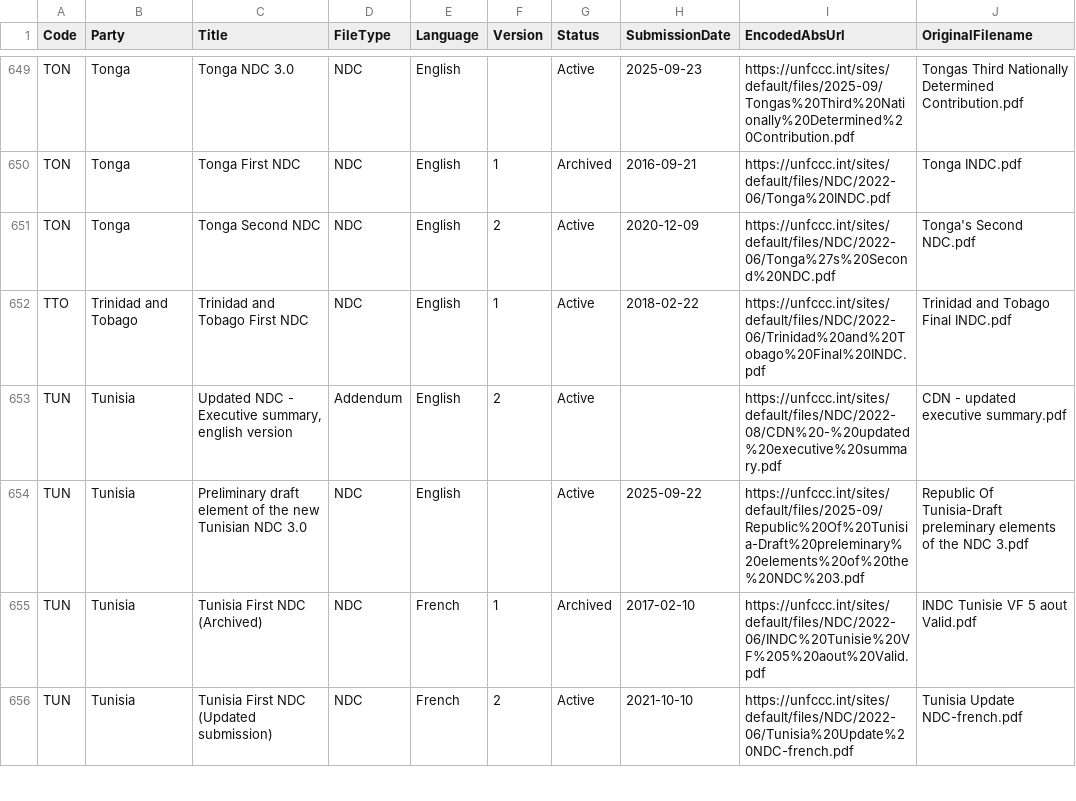
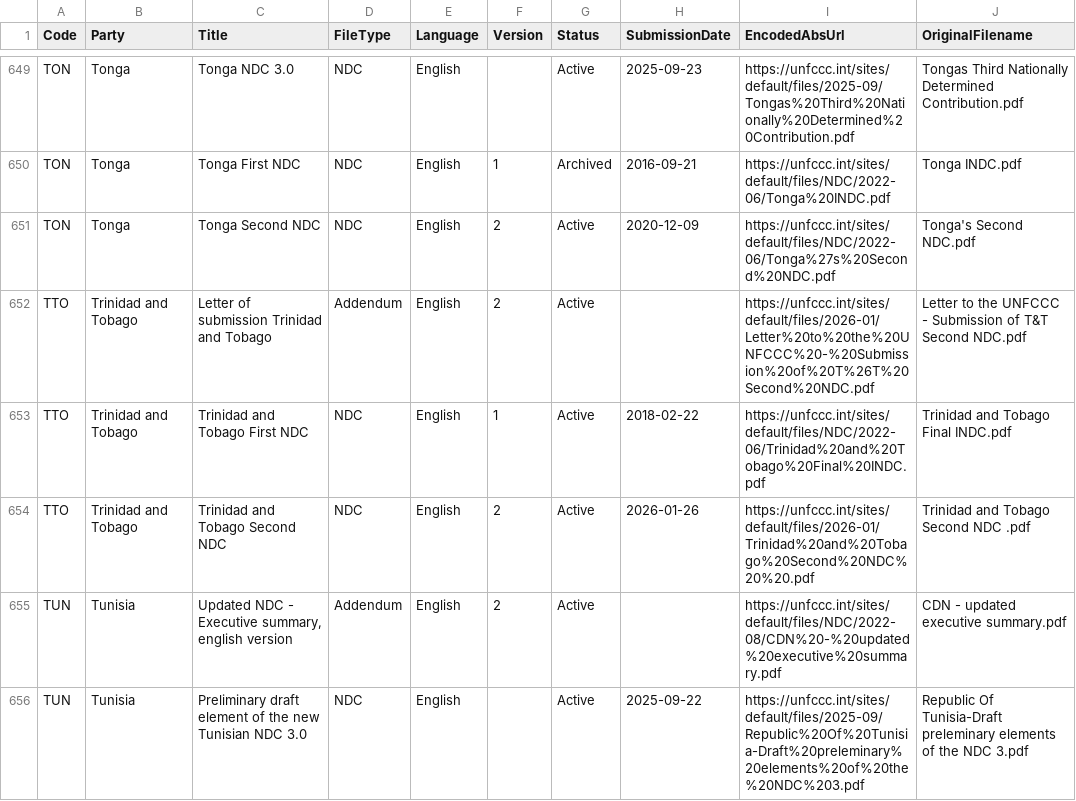
Before and after one commit to openclimatedata/ndcs, a CSV file: data/ndcs.csv, drawn as a sheet; only a part is shown, gaps mark what is left out; the shorter side is filled out with more unchanged rows.

Commit message:
2 rows added
  Code: TTO
  Party: Trinidad and Tobago
  Title: Letter of submission Trinidad and Tobago
  FileType: Addendum
  Language: English
  Version: 2
  Status: Active
  SubmissionDate:
  EncodedAbsUrl: https://unfccc.int/sites/default/files/2026-01/Letter%20to%20the%20UNFCCC%20-%20Submission%20of%20T%26T%20Second%20NDC.pdf
  OriginalFilename: Letter to the UNFCCC - Submission of T&T Second NDC.pdf

  Code: TTO
  Party: Trinidad and Tobago
  Title: Trinidad and Tobago Second NDC
  FileType: NDC
  Language: English
  Version: 2
  Status: Active
  SubmissionDate: 2026-01-26
  EncodedAbsUrl: https://unfccc.int/sites/default/files/2026-01/Trinidad%20and%20Tobago%20Second%20NDC%20%20.pdf
  OriginalFilename: Trinidad and Tobago Second NDC  .pdf

```diff
--- a/data/ndcs.csv
+++ b/data/ndcs.csv
@@ -651,3 +651,5 @@ TON,Tonga,Tonga First NDC,NDC,English,1,Archived,2016-09-21,https://unfccc.int/s
 TON,Tonga,Tonga Second NDC,NDC,English,2,Active,2020-12-09,https://unfccc.int/sites/default/files/NDC/2022-06/Tonga%27s%20Second%20NDC.pdf,Tonga's Second NDC.pdf
+TTO,Trinidad and Tobago,Letter of submission Trinidad and Tobago,Addendum,English,2,Active,,https://unfccc.int/sites/default/files/2026-01/Letter%20to%20the%20UNFCCC%20-%20Submission%20of%20T%26T%20Second%20NDC.pdf,Letter to the UNFCCC - Submission of T&T Second NDC.pdf
 TTO,Trinidad and Tobago,Trinidad and Tobago First NDC,NDC,English,1,Active,2018-02-22,https://unfccc.int/sites/default/files/NDC/2022-06/Trinidad%20and%20Tobago%20Final%20INDC.pdf,Trinidad and Tobago Final INDC.pdf
+TTO,Trinidad and Tobago,Trinidad and Tobago Second NDC,NDC,English,2,Active,2026-01-26,https://unfccc.int/sites/default/files/2026-01/Trinidad%20and%20Tobago%20Second%20NDC%20%20.pdf,Trinidad and Tobago Second NDC  .pdf
 TUN,Tunisia,"Updated NDC - Executive summary, english version",Addendum,English,2,Active,,https://unfccc.int/sites/default/files/NDC/2022-08/CDN%20-%20updated%20executive%20summary.pdf,CDN - updated executive summary.pdf
```
Also changed, not shown: 1 other file.
